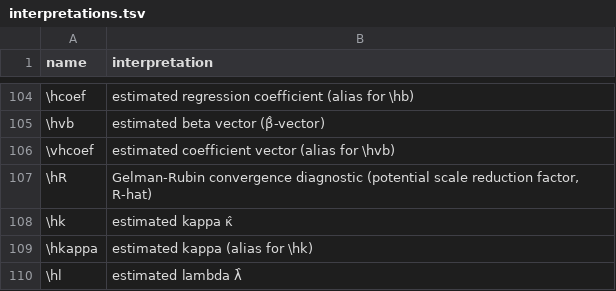
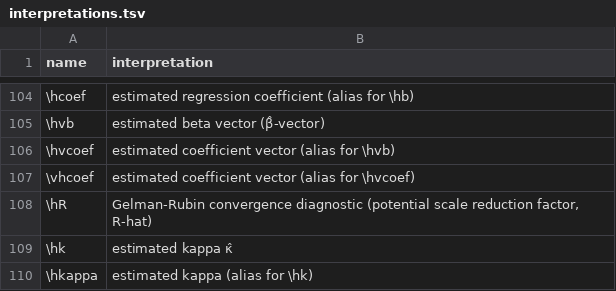
Before and after one commit to Morrison-Lab/macros, a TSV file: interpretations.tsv, drawn as a sheet; only a part is shown, gaps mark what is left out; the shorter side is filled out with more unchanged rows.

Commit message:
fix: add hvcoef as alias of hvb to match forward-looking evcoef

```diff
--- a/interpretations.tsv
+++ b/interpretations.tsv
@@ -105,3 +105,4 @@ name	interpretation
 \hvb	estimated beta vector (β̂-vector)
-\vhcoef	estimated coefficient vector (alias for \hvb)
+\hvcoef	estimated coefficient vector (alias for \hvb)
+\vhcoef	estimated coefficient vector (alias for \hvcoef)
 \hR	Gelman-Rubin convergence diagnostic (potential scale reduction factor, R-hat)
```
Also changed, not shown: 1 other file.
